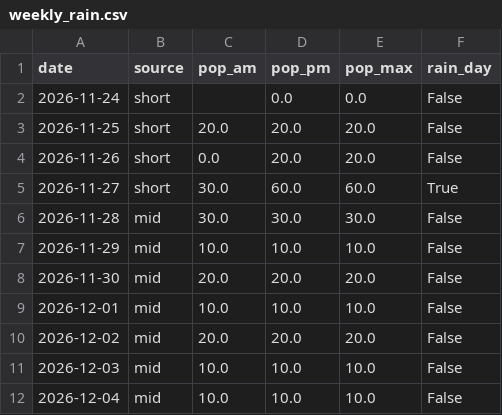
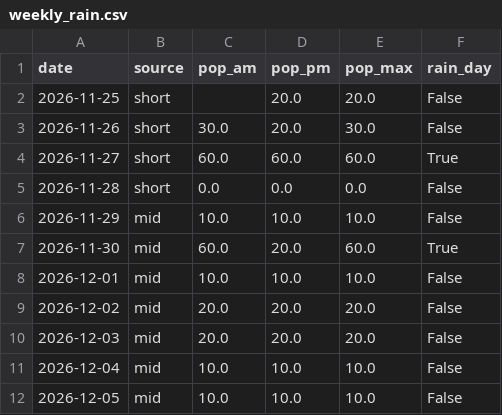
Before and after one commit to SJ01-max/ilson-ai, a CSV file: data/weekly_rain.csv, drawn as a sheet.

```diff
--- a/data/weekly_rain.csv
+++ b/data/weekly_rain.csv
@@ -1,12 +1,12 @@
 date,source,pop_am,pop_pm,pop_max,rain_day
-2026-11-24,short,,0.0,0.0,False
-2026-11-25,short,20.0,20.0,20.0,False
-2026-11-26,short,0.0,20.0,20.0,False
-2026-11-27,short,30.0,60.0,60.0,True
-2026-11-28,mid,30.0,30.0,30.0,False
+2026-11-25,short,,20.0,20.0,False
+2026-11-26,short,30.0,20.0,30.0,False
+2026-11-27,short,60.0,60.0,60.0,True
+2026-11-28,short,0.0,0.0,0.0,False
 2026-11-29,mid,10.0,10.0,10.0,False
-2026-11-30,mid,20.0,20.0,20.0,False
+2026-11-30,mid,60.0,20.0,60.0,True
 2026-12-01,mid,10.0,10.0,10.0,False
 2026-12-02,mid,20.0,20.0,20.0,False
-2026-12-03,mid,10.0,10.0,10.0,False
+2026-12-03,mid,20.0,20.0,20.0,False
 2026-12-04,mid,10.0,10.0,10.0,False
+2026-12-05,mid,10.0,10.0,10.0,False
```
Also changed, not shown: 1 other file.
